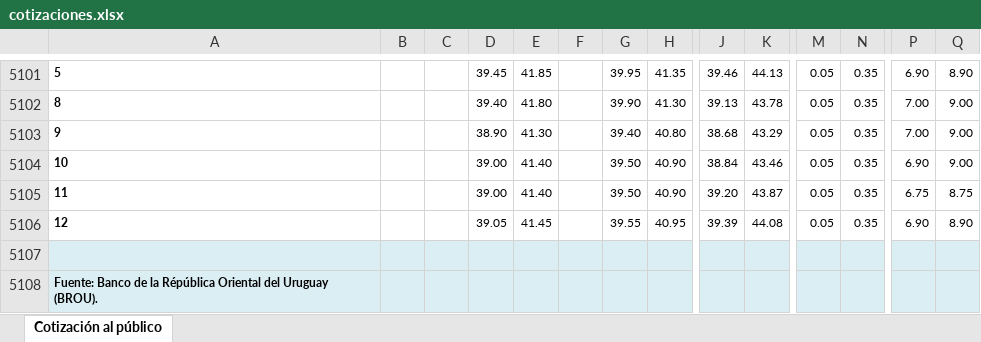
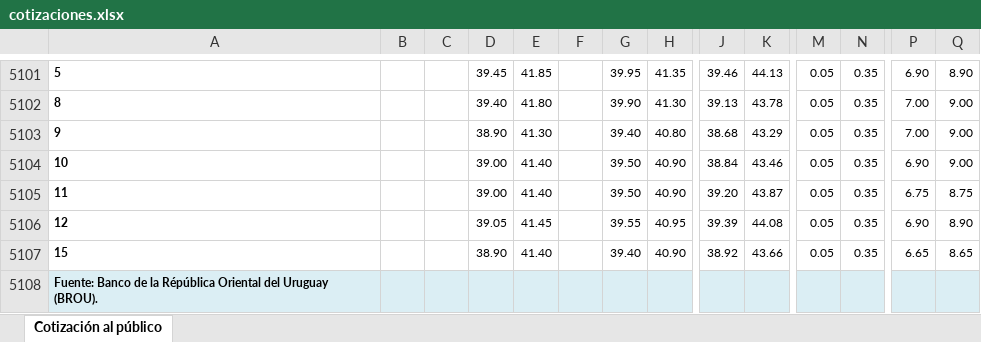
Before and after one commit to guzmanlopez/currency-exchange-uy, an Excel workbook: data/cotizaciones.xlsx, sheet Cotización al público, drawn as a sheet; only a part is shown, gaps mark what is left out; values as stored, in another font and other column widths than the file's, no borders; charts and pictures not drawn; rows hold the shown columns only; the diff covers the shown part only; the diff names each change by its address in the sheet, - before the commit and + after, or states it on an @@ line.

```diff
--- a/data/cotizaciones.xlsx (sheet Cotización al público)
+++ b/data/cotizaciones.xlsx (sheet Cotización al público)
-row 5107: (empty)
+row 5107: 15 |  |  | 38.90 | 41.40 |  | 39.40 | 40.90 | 38.92 | 43.66 | 0.05 | 0.35 | 6.65 | 8.65
-A5107:Q5107 fill: #DBEEF4
+A5107:Q5107 fill: none
```
Also changed, not shown: cell formats elsewhere in this sheet, charts or pictures, 2 other files.
